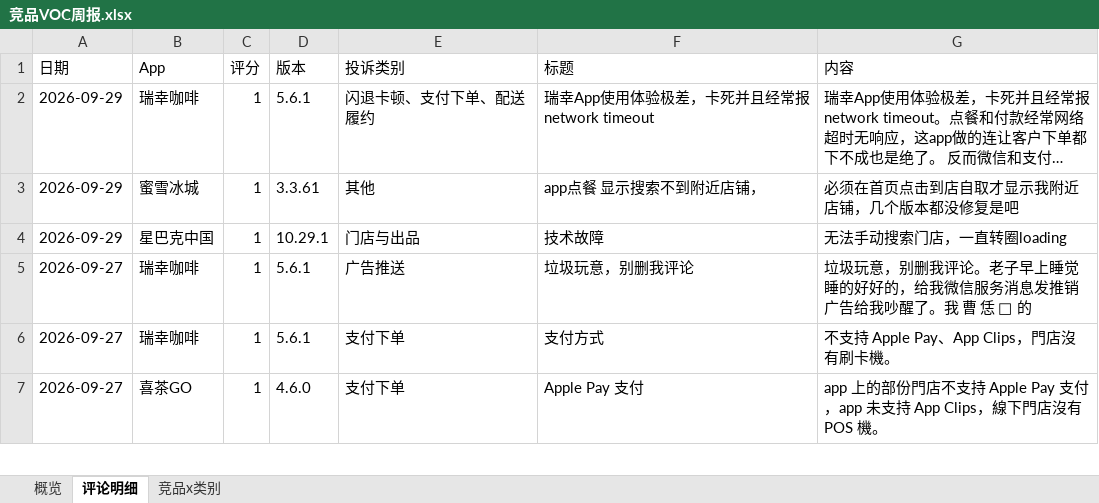
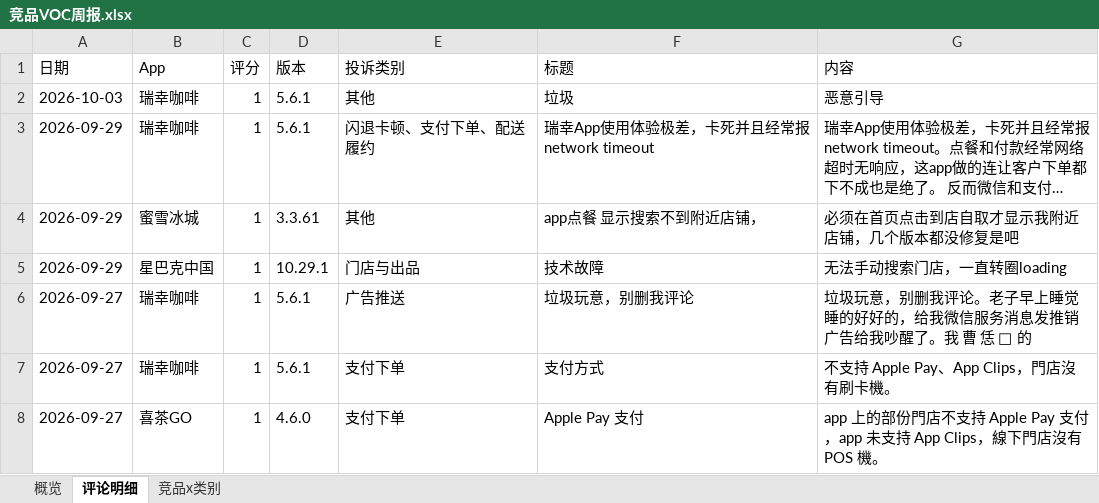
Before and after one commit to EGG-ZERO/appstore-voc-radar, an Excel workbook: reports/竞品VOC周报.xlsx, sheet 评论明细, drawn as a sheet; only a part is shown; long unchanged cells end in …; values as stored, in another font and other column widths than the file's, no cell formats; the diff names each change by its address in the sheet, - before the commit and + after, or states it on an @@ line.

```diff
--- a/reports/竞品VOC周报.xlsx (sheet 评论明细)
+++ b/reports/竞品VOC周报.xlsx (sheet 评论明细)
+row 2: 2026-10-03 | 瑞幸咖啡 | 1 | 5.6.1 | 其他 | 垃圾 | 恶意引导
```
Also changed, not shown: sheet 概览, sheet 竞品x类别, cell formats, 4 other files.
